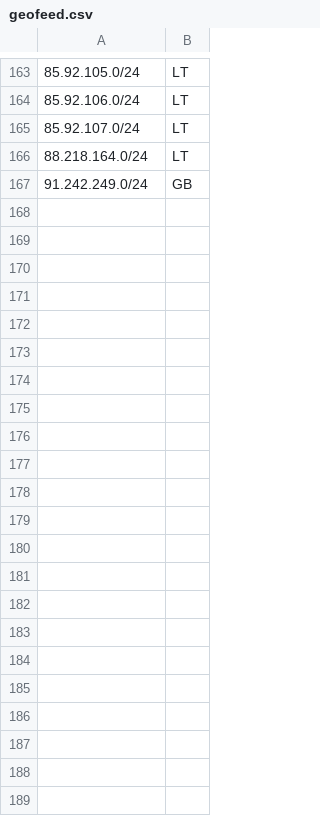
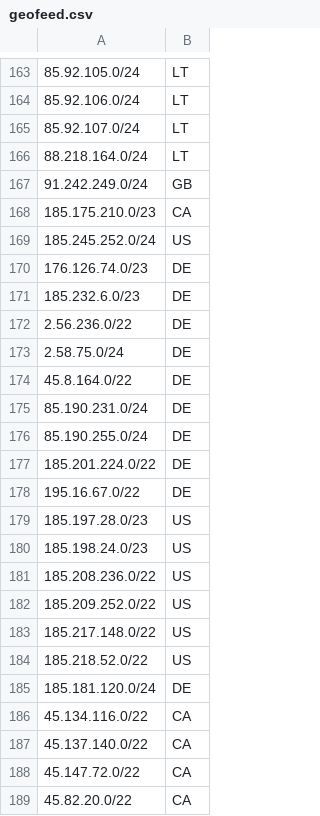
Before and after one commit to terratransit/geofeed, a CSV file: geofeed.csv, drawn as a sheet; only a part is shown, gaps mark what is left out; the diff names each change by its address in the sheet, - before the commit and + after, or states it on an @@ line.

Commit message:
Update geofeed.csv

```diff
--- a/geofeed.csv
+++ b/geofeed.csv
+row 168: 185.175.210.0/23 | CA
+row 169: 185.245.252.0/24 | US
+row 170: 176.126.74.0/23 | DE
+row 171: 185.232.6.0/23 | DE
+row 172: 2.56.236.0/22 | DE
+row 173: 2.58.75.0/24 | DE
+row 174: 45.8.164.0/22 | DE
+row 175: 85.190.231.0/24 | DE
+row 176: 85.190.255.0/24 | DE
+row 177: 185.201.224.0/22 | DE
+row 178: 195.16.67.0/22 | DE
+row 179: 185.197.28.0/23 | US
+row 180: 185.198.24.0/23 | US
+row 181: 185.208.236.0/22 | US
+row 182: 185.209.252.0/22 | US
+row 183: 185.217.148.0/22 | US
+row 184: 185.218.52.0/22 | US
+row 185: 185.181.120.0/24 | DE
+row 186: 45.134.116.0/22 | CA
+row 187: 45.137.140.0/22 | CA
+row 188: 45.147.72.0/22 | CA
+row 189: 45.82.20.0/22 | CA
```
